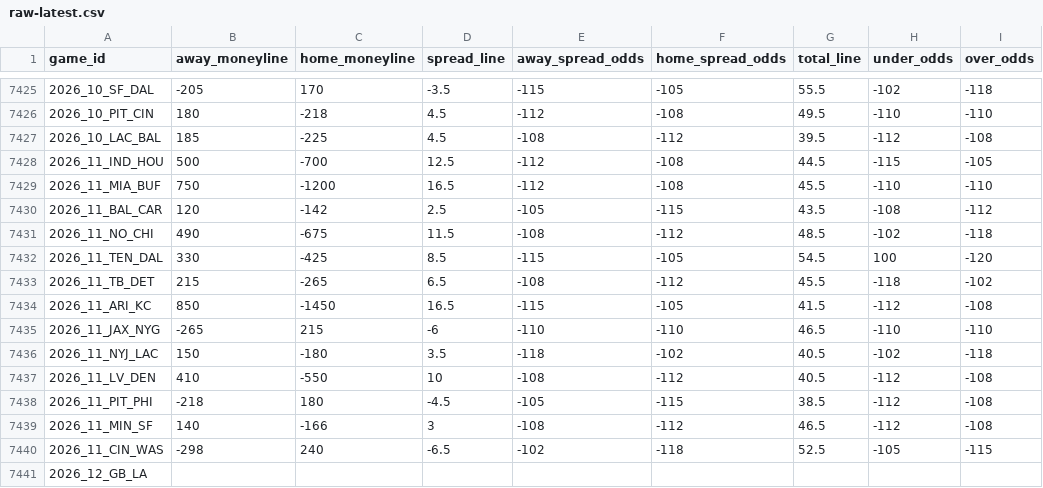
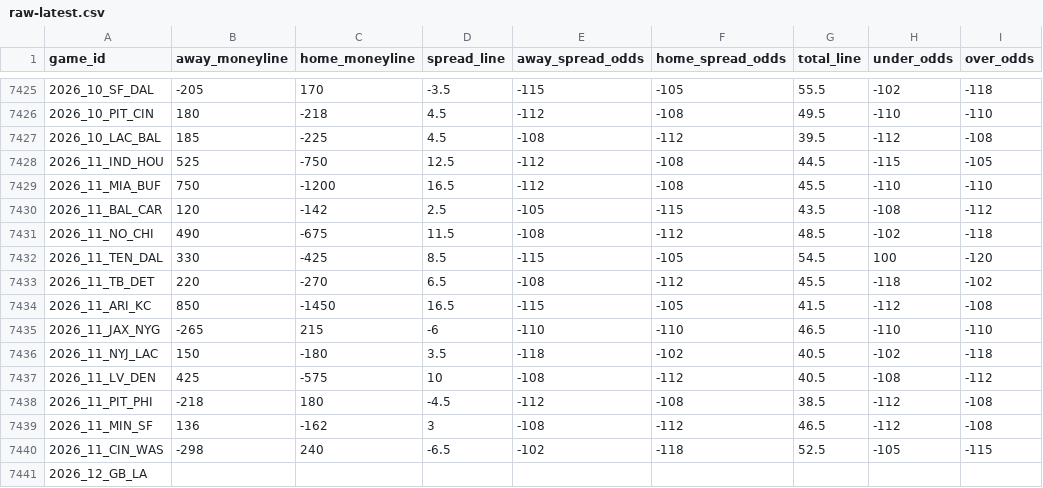
Before and after one commit to Lolindhir/fantasy-app, a CSV file: data-source/providers/nflverse/schedule-odds/raw-latest.csv, drawn as a sheet; only a part is shown, gaps mark what is left out.

```diff
--- a/data-source/providers/nflverse/schedule-odds/raw-latest.csv
+++ b/data-source/providers/nflverse/schedule-odds/raw-latest.csv
@@ -7427,3 +7427,3 @@ game_id,away_moneyline,home_moneyline,spread_line,away_spread_odds,home_spread_o
 2026_10_LAC_BAL,185,-225,4.5,-108,-112,39.5,-112,-108
-2026_11_IND_HOU,500,-700,12.5,-112,-108,44.5,-115,-105
+2026_11_IND_HOU,525,-750,12.5,-112,-108,44.5,-115,-105
 2026_11_MIA_BUF,750,-1200,16.5,-112,-108,45.5,-110,-110
@@ -7432,3 +7432,3 @@ game_id,away_moneyline,home_moneyline,spread_line,away_spread_odds,home_spread_o
 2026_11_TEN_DAL,330,-425,8.5,-115,-105,54.5,100,-120
-2026_11_TB_DET,215,-265,6.5,-108,-112,45.5,-118,-102
+2026_11_TB_DET,220,-270,6.5,-108,-112,45.5,-118,-102
 2026_11_ARI_KC,850,-1450,16.5,-115,-105,41.5,-112,-108
@@ -7436,5 +7436,5 @@ game_id,away_moneyline,home_moneyline,spread_line,away_spread_odds,home_spread_o
 2026_11_NYJ_LAC,150,-180,3.5,-118,-102,40.5,-102,-118
-2026_11_LV_DEN,410,-550,10,-108,-112,40.5,-112,-108
-2026_11_PIT_PHI,-218,180,-4.5,-105,-115,38.5,-112,-108
-2026_11_MIN_SF,140,-166,3,-108,-112,46.5,-112,-108
+2026_11_LV_DEN,425,-575,10,-108,-112,40.5,-108,-112
+2026_11_PIT_PHI,-218,180,-4.5,-112,-108,38.5,-112,-108
+2026_11_MIN_SF,136,-162,3,-108,-112,46.5,-112,-108
 2026_11_CIN_WAS,-298,240,-6.5,-102,-118,52.5,-105,-115
```
Also changed, not shown: data-source/providers/nflverse/rosters/raw-2026.csv, 12 other files.
